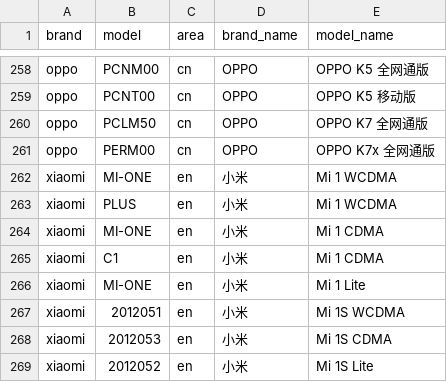
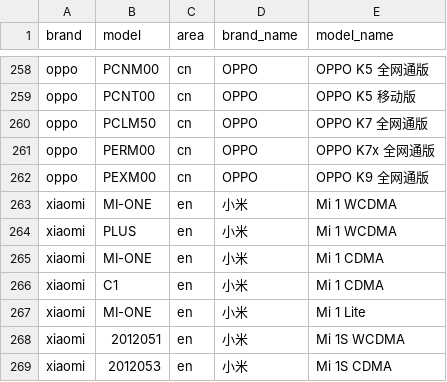
Before and after one commit to jantacy/mobilemodels, a CSV file: brand_model.csv, drawn as a sheet; only a part is shown, gaps mark what is left out; the shorter side is filled out with more unchanged rows.

Commit message:
automated update result file

```diff
--- a/brand_model.csv
+++ b/brand_model.csv
@@ -261,2 +261,3 @@ oppo,PCLM50,cn,OPPO, OPPO K7 全网通版
 oppo,PERM00,cn,OPPO, OPPO K7x 全网通版
+oppo,PEXM00,cn,OPPO, OPPO K9 全网通版
 xiaomi,MI-ONE,en,小米, Mi 1 WCDMA
```
